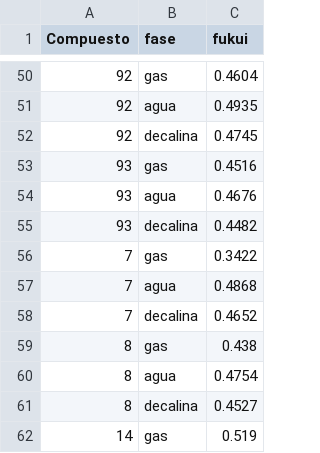
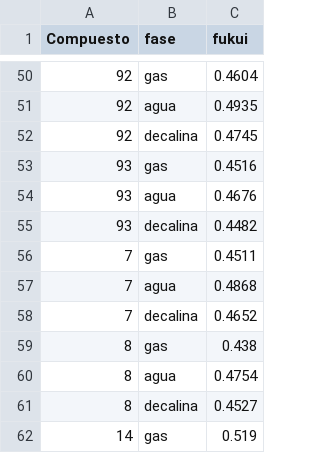
Before and after one commit to engximenarodriguez/funcion_fukui, a CSV file: 104_fukui.csv, drawn as a sheet; only a part is shown, gaps mark what is left out.

Commit message:
Update 104_fukui.csv

```diff
--- a/104_fukui.csv
+++ b/104_fukui.csv
@@ -55,3 +55,3 @@ Compuesto,fase,fukui
 93,decalina,0.4482
-7,gas,0.3422
+7,gas,0.4511
 7,agua,0.4868
```
